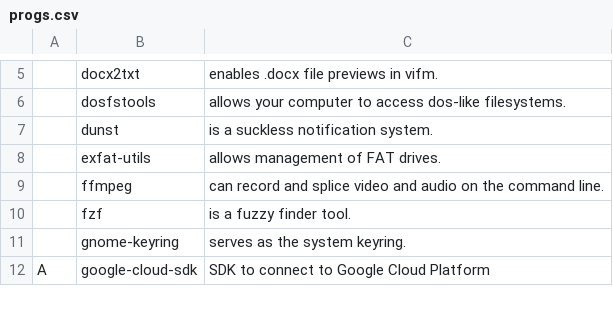
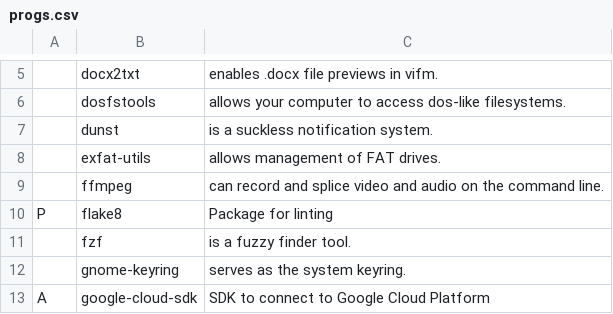
Before and after one commit to VitoMinheere/LARBS, a CSV file: progs.csv, drawn as a sheet; only a part is shown, gaps mark what is left out; the diff names each change by its address in the sheet, - before the commit and + after, or states it on an @@ line.

Commit message:
Fix error in larbs. Add flake8 package

```diff
--- a/progs.csv
+++ b/progs.csv
+row 10: P | flake8 | Package for linting
```
Also changed, not shown: 1 other file.
